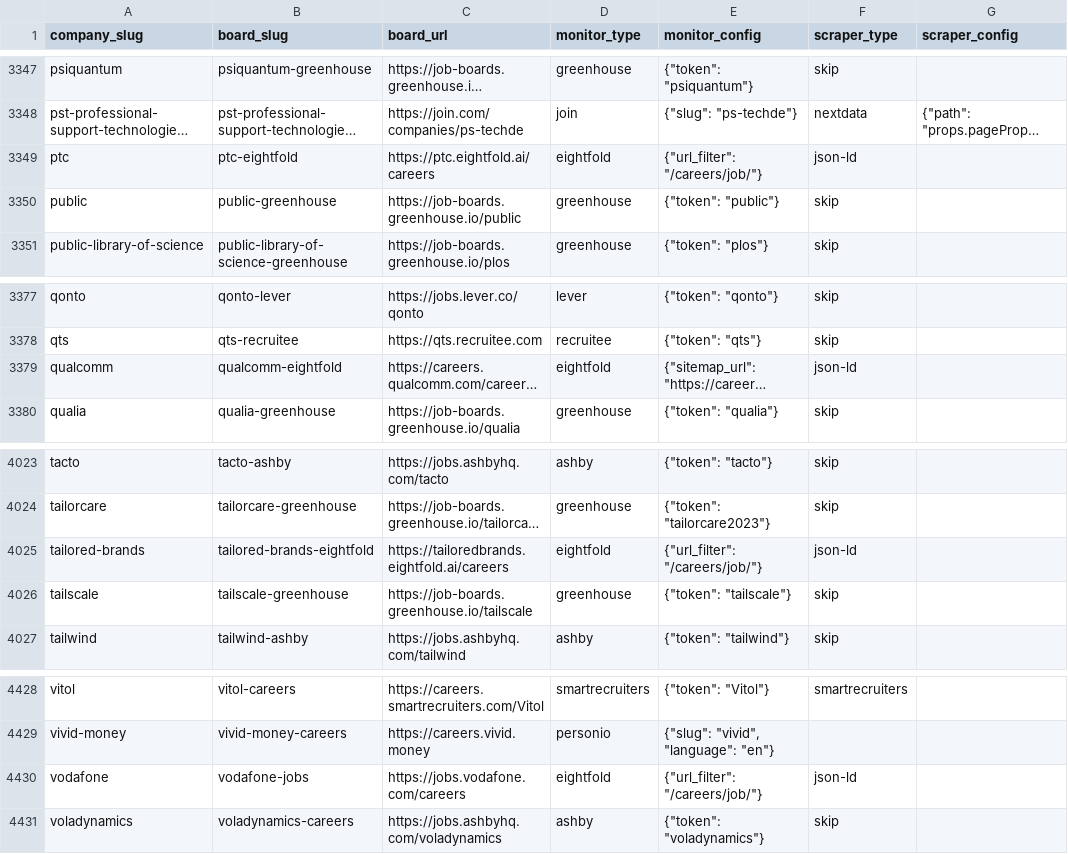
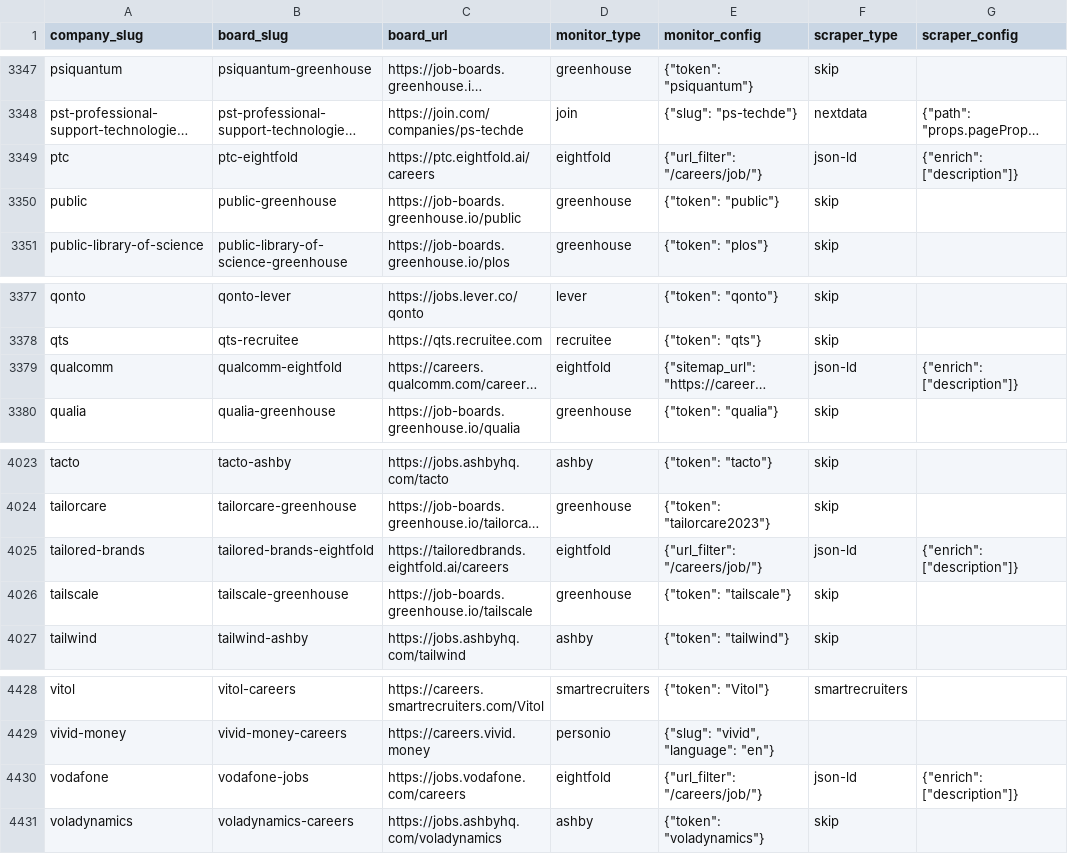
Before and after one commit to colophon-group/jobseek, a CSV file: apps/crawler/data/boards.csv, drawn as a sheet; only a part is shown, gaps mark what is left out; long unchanged cells end in …; the diff covers the shown part only; the diff names each change by its address in the sheet, - before the commit and + after, or states it on an @@ line.

```diff
--- a/apps/crawler/data/boards.csv
+++ b/apps/crawler/data/boards.csv
-G3349 (scraper_config): (empty)
+G3349 (scraper_config): {"enrich": ["description"]}
-G3379 (scraper_config): (empty)
+G3379 (scraper_config): {"enrich": ["description"]}
-G4025 (scraper_config): (empty)
+G4025 (scraper_config): {"enrich": ["description"]}
-G4430 (scraper_config): (empty)
+G4430 (scraper_config): {"enrich": ["description"]}
```
Also changed, not shown: 12 edited cells elsewhere in this file, 17 other files.
